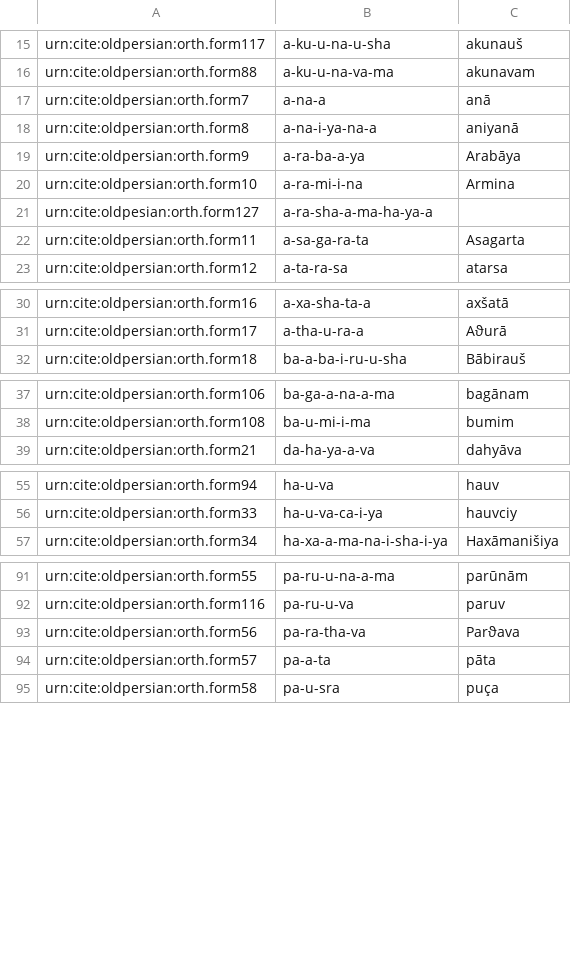
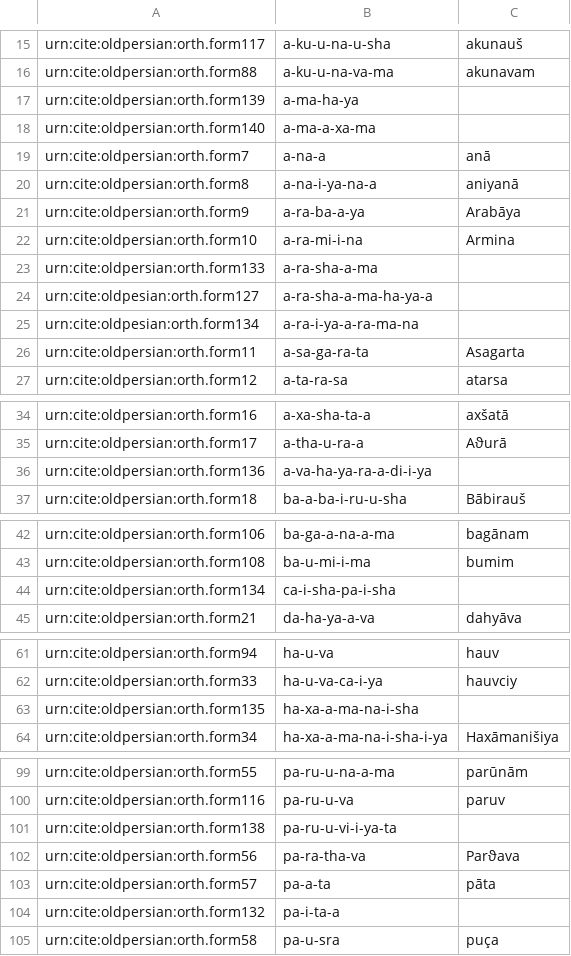
Before and after one commit to neelsmith/op, a CSV file: collections/vocab.csv, drawn as a sheet; only a part is shown, gaps mark what is left out; the diff covers the shown part only.

Commit message:
editing on DB 1

```diff
--- a/collections/vocab.csv
+++ b/collections/vocab.csv
@@ -16,2 +16,4 @@ urn:cite:oldpersian:orth.form117,a-ku-u-na-u-sha,akunauš
 urn:cite:oldpersian:orth.form88,a-ku-u-na-va-ma,akunavam
+urn:cite:oldpersian:orth.form139,a-ma-ha-ya,
+urn:cite:oldpersian:orth.form140,a-ma-a-xa-ma,
 urn:cite:oldpersian:orth.form7,a-na-a,anā
@@ -20,3 +22,5 @@ urn:cite:oldpersian:orth.form9,a-ra-ba-a-ya,Arabāya
 urn:cite:oldpersian:orth.form10,a-ra-mi-i-na,Armina
+urn:cite:oldpersian:orth.form133,a-ra-sha-a-ma,
 urn:cite:oldpesian:orth.form127,a-ra-sha-a-ma-ha-ya-a,
+urn:cite:oldpesian:orth.form134,a-ra-i-ya-a-ra-ma-na,
 urn:cite:oldpersian:orth.form11,a-sa-ga-ra-ta,Asagarta
@@ -31,2 +35,3 @@ urn:cite:oldpersian:orth.form16,a-xa-sha-ta-a,axšatā
 urn:cite:oldpersian:orth.form17,a-tha-u-ra-a,Aϑurā
+urn:cite:oldpersian:orth.form136,a-va-ha-ya-ra-a-di-i-ya,
 urn:cite:oldpersian:orth.form18,ba-a-ba-i-ru-u-sha,Bābirauš
@@ -38,2 +43,3 @@ urn:cite:oldpersian:orth.form106,ba-ga-a-na-a-ma,bagānam
 urn:cite:oldpersian:orth.form108,ba-u-mi-i-ma,bumim
+urn:cite:oldpersian:orth.form134,ca-i-sha-pa-i-sha,
 urn:cite:oldpersian:orth.form21,da-ha-ya-a-va,dahyāva
@@ -56,2 +62,3 @@ urn:cite:oldpersian:orth.form94,ha-u-va,hauv
 urn:cite:oldpersian:orth.form33,ha-u-va-ca-i-ya,hauvciy
+urn:cite:oldpersian:orth.form135,ha-xa-a-ma-na-i-sha,
 urn:cite:oldpersian:orth.form34,ha-xa-a-ma-na-i-sha-i-ya,Haxāmanišiya
@@ -92,4 +100,6 @@ urn:cite:oldpersian:orth.form55,pa-ru-u-na-a-ma,parūnām
 urn:cite:oldpersian:orth.form116,pa-ru-u-va,paruv
+urn:cite:oldpersian:orth.form138,pa-ru-u-vi-i-ya-ta,
 urn:cite:oldpersian:orth.form56,pa-ra-tha-va,Parϑava
 urn:cite:oldpersian:orth.form57,pa-a-ta,pāta
+urn:cite:oldpersian:orth.form132,pa-i-ta-a,
 urn:cite:oldpersian:orth.form58,pa-u-sra,puça
```
Also changed, not shown: 3 added rows elsewhere in this file.
